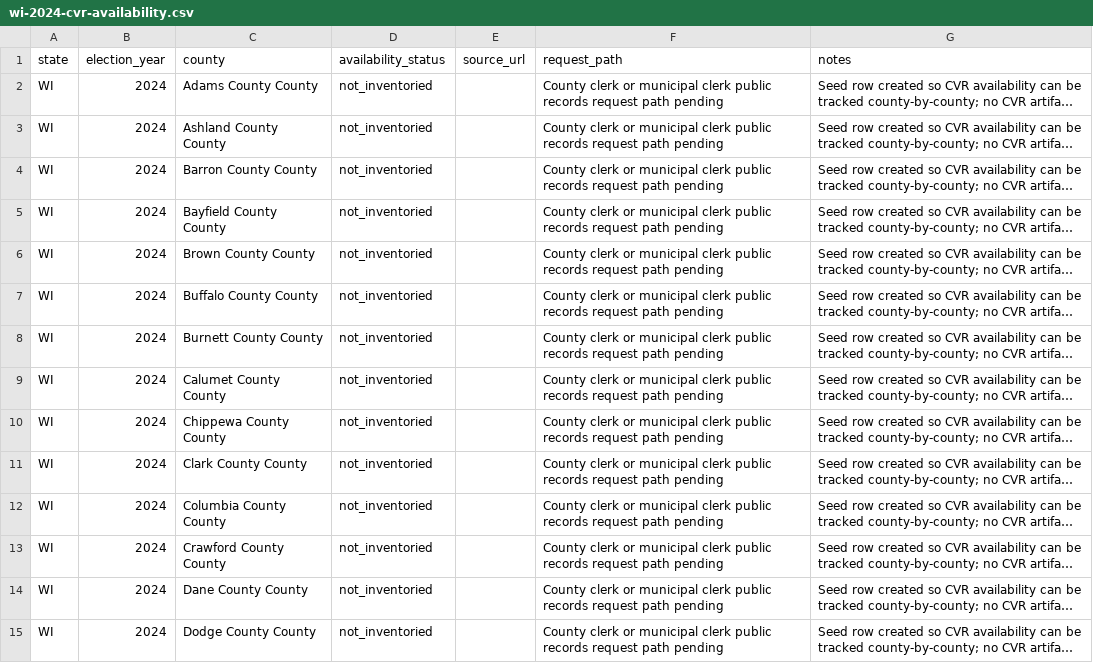
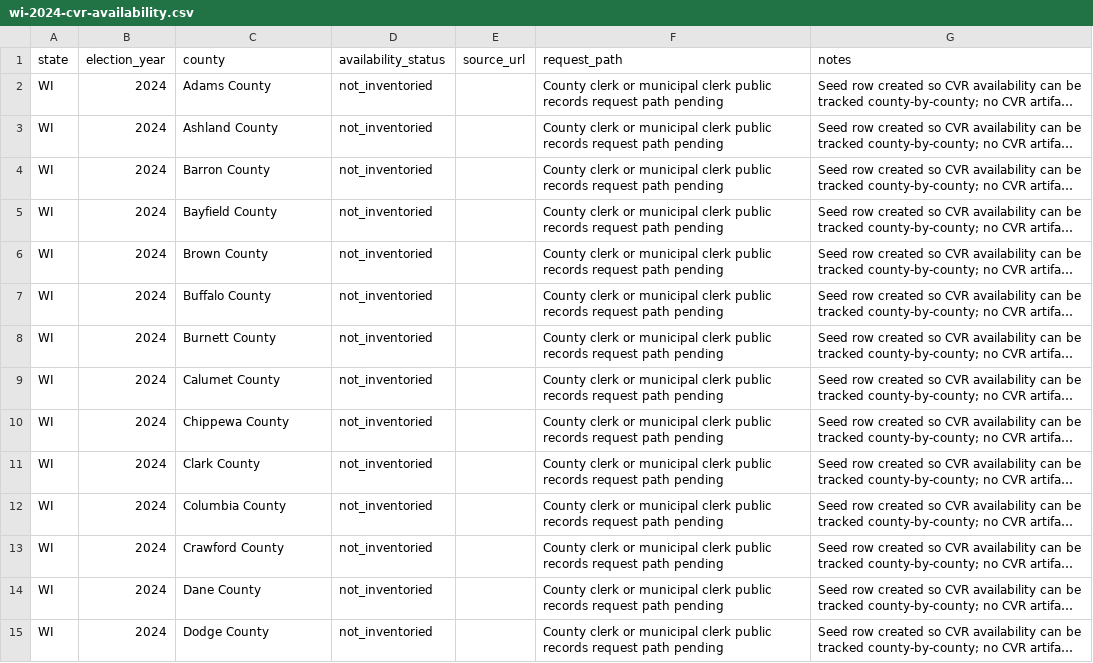
Before and after one commit to Camreyn/civicresultmaps, a CSV file: data/wi-2024-cvr-availability.csv, drawn as a sheet; only a part is shown; long unchanged cells end in …; the diff covers the shown part only; the diff names each change by its address in the sheet, - before the commit and + after, or states it on an @@ line.

Commit message:
Add Wisconsin remaining data status

```diff
--- a/data/wi-2024-cvr-availability.csv
+++ b/data/wi-2024-cvr-availability.csv
-C2 (county): Adams County County
+C2 (county): Adams County
-C3 (county): Ashland County County
+C3 (county): Ashland County
-C4 (county): Barron County County
+C4 (county): Barron County
-C5 (county): Bayfield County County
+C5 (county): Bayfield County
-C6 (county): Brown County County
+C6 (county): Brown County
-C7 (county): Buffalo County County
+C7 (county): Buffalo County
-C8 (county): Burnett County County
+C8 (county): Burnett County
-C9 (county): Calumet County County
+C9 (county): Calumet County
-C10 (county): Chippewa County County
+C10 (county): Chippewa County
-C11 (county): Clark County County
+C11 (county): Clark County
-C12 (county): Columbia County County
+C12 (county): Columbia County
-C13 (county): Crawford County County
+C13 (county): Crawford County
-C14 (county): Dane County County
+C14 (county): Dane County
-C15 (county): Dodge County County
+C15 (county): Dodge County
```
Also changed, not shown: 58 edited cells elsewhere in this file, 10 other files.
